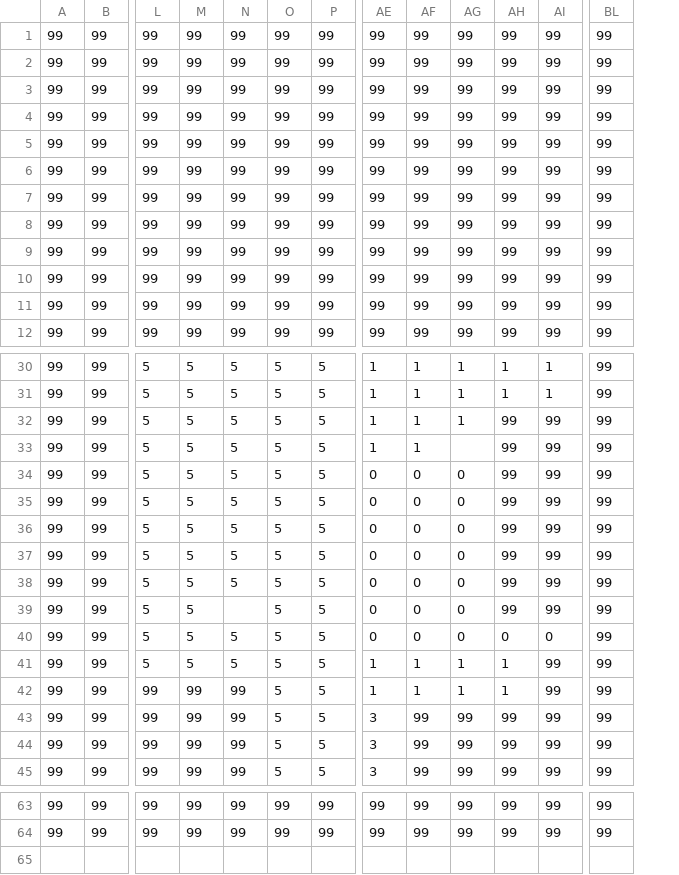
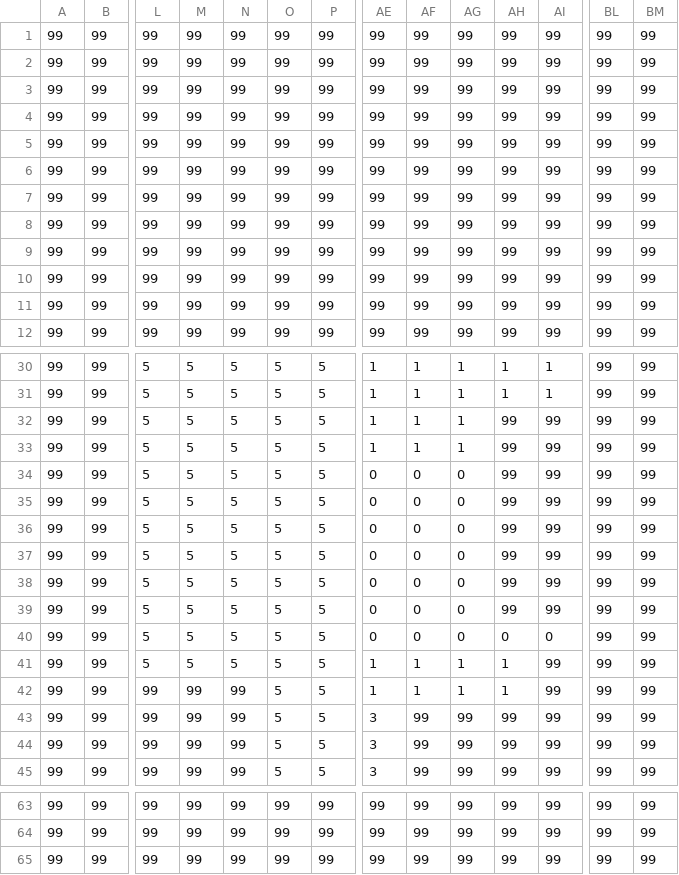
Before and after one commit to angtroake/Landfill-Tycoon, a CSV file: maps/map1/growth.csv, drawn as a sheet; only a part is shown, gaps mark what is left out; rows hold the shown columns only; the diff names each change by its address in the sheet, - before the commit and + after, or states it on an @@ line.

Commit message:
Begun the growth thingy

```diff
--- a/maps/map1/growth.csv
+++ b/maps/map1/growth.csv
+column BM, rows 1-12: all 99; rows 30-45: all 99; rows 63-64: 99 | 99
-AG33: (empty)
+AG33: 1
-N39: (empty)
+N39: 5
+row 65: 99 | 99 | 99 | 99 | 99 | 99 | 99 | 99 | 99 | 99 | 99 | 99 | 99 | 99
```
Also changed, not shown: maps/map1/Map.csv, 3 other files.
